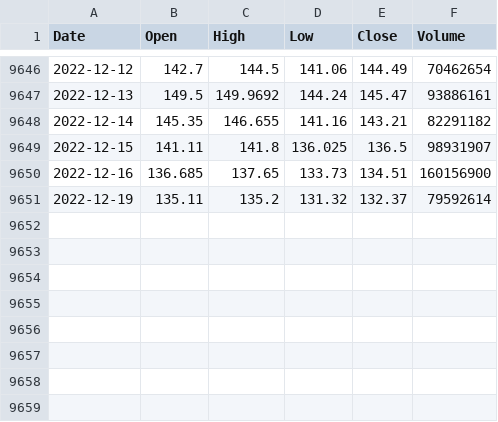
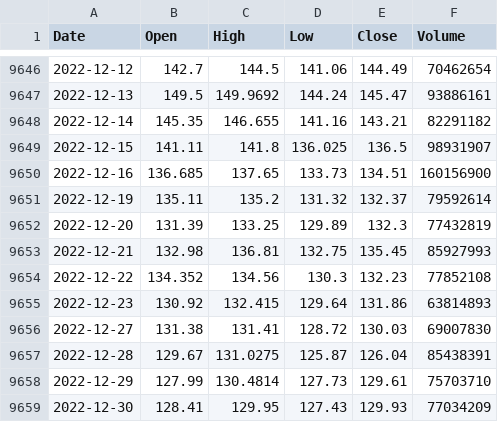
Before and after one commit to TGusciora/Python, a CSV file: TG_Praca_MGR_Portfel/Data/AAPL.US.csv, drawn as a sheet; only a part is shown, gaps mark what is left out; the diff names each change by its address in the sheet, - before the commit and + after, or states it on an @@ line.

```diff
--- a/TG_Praca_MGR_Portfel/Data/AAPL.US.csv
+++ b/TG_Praca_MGR_Portfel/Data/AAPL.US.csv
+row 9652: 2022-12-20 | 131.39 | 133.25 | 129.89 | 132.3 | 77432819
+row 9653: 2022-12-21 | 132.98 | 136.81 | 132.75 | 135.45 | 85927993
+row 9654: 2022-12-22 | 134.352 | 134.56 | 130.3 | 132.23 | 77852108
+row 9655: 2022-12-23 | 130.92 | 132.415 | 129.64 | 131.86 | 63814893
+row 9656: 2022-12-27 | 131.38 | 131.41 | 128.72 | 130.03 | 69007830
+row 9657: 2022-12-28 | 129.67 | 131.0275 | 125.87 | 126.04 | 85438391
+row 9658: 2022-12-29 | 127.99 | 130.4814 | 127.73 | 129.61 | 75703710
+row 9659: 2022-12-30 | 128.41 | 129.95 | 127.43 | 129.93 | 77034209
```
Also changed, not shown: TG_Praca_MGR_Portfel/Data/BTC.V.csv, TG_Praca_MGR_Portfel/Data/META.US.csv, 24 other files.
